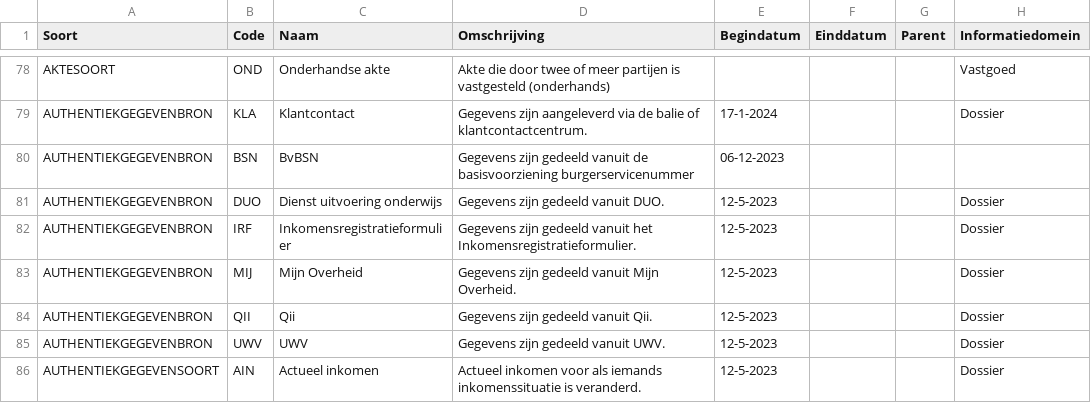
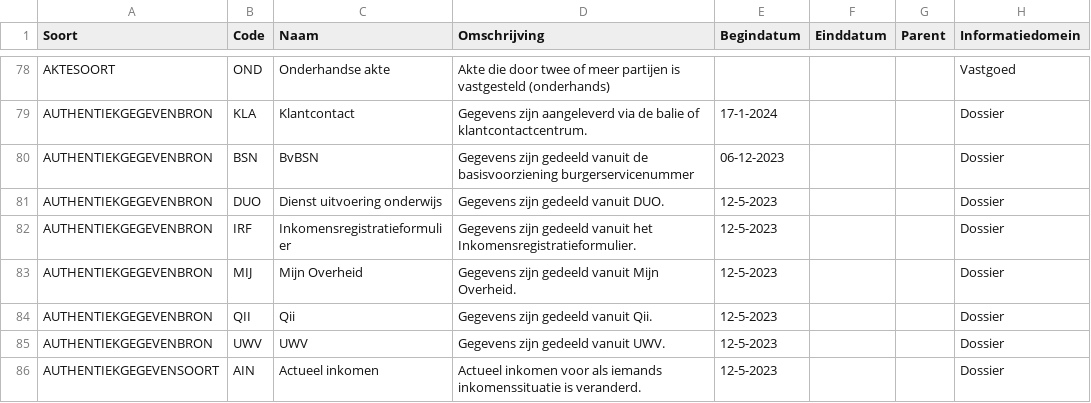
Before and after one commit to Aedes-datastandaarden/vera-referentiedata, a CSV file: Referentiedata.csv, drawn as a sheet; only a part is shown, gaps mark what is left out.

Commit message:
Update Referentiedata.csv
Informatiedomein toegevoegd aan AUTHENTIEKGEGEVENBRON

```diff
--- a/Referentiedata.csv
+++ b/Referentiedata.csv
@@ -79,3 +79,3 @@ AKTESOORT;OND;Onderhandse akte;Akte die door twee of meer partijen is vastgestel
 AUTHENTIEKGEGEVENBRON;KLA;Klantcontact;Gegevens zijn aangeleverd via de balie of klantcontactcentrum.;17-1-2024;;;Dossier
-AUTHENTIEKGEGEVENBRON;BSN;BvBSN;Gegevens zijn gedeeld vanuit de basisvoorziening burgerservicenummer;06-12-2023;;;
+AUTHENTIEKGEGEVENBRON;BSN;BvBSN;Gegevens zijn gedeeld vanuit de basisvoorziening burgerservicenummer;06-12-2023;;;Dossier
 AUTHENTIEKGEGEVENBRON;DUO;Dienst uitvoering onderwijs;Gegevens zijn gedeeld vanuit DUO.;12-5-2023;;;Dossier
```
